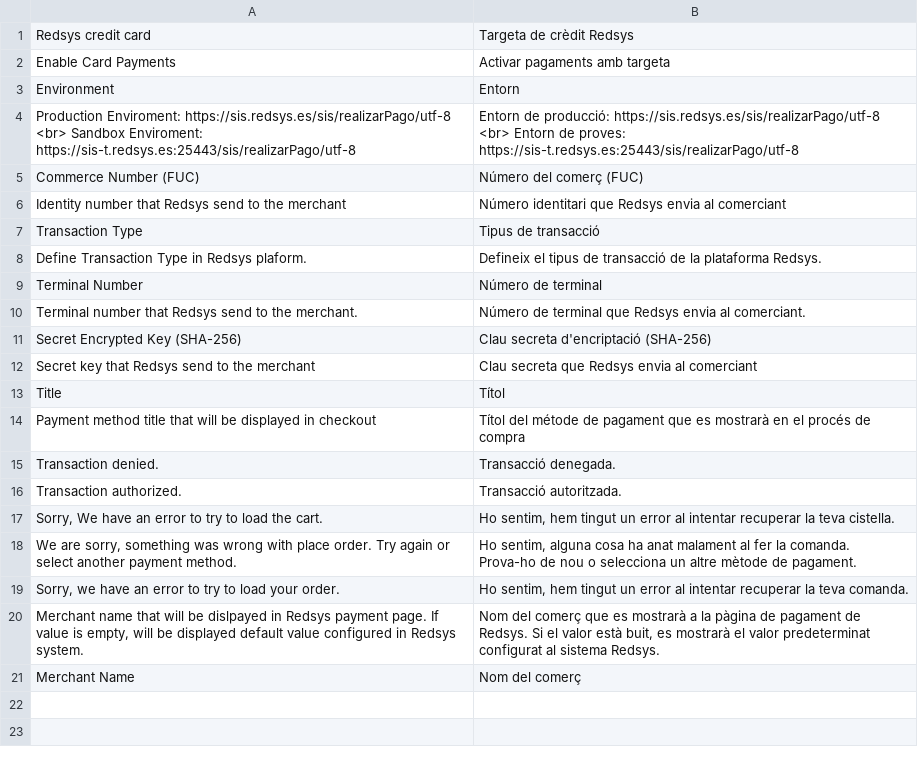
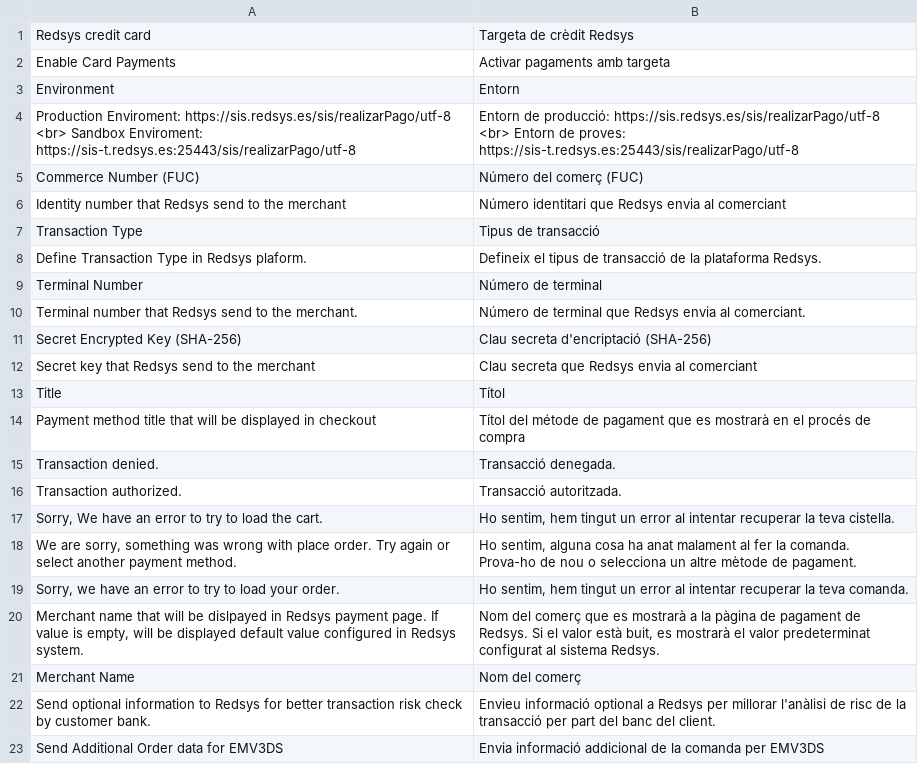
Before and after one commit to oriolauge/magento2-redsys, a CSV file: i18n/ca_ES.csv, drawn as a sheet.

```diff
--- a/i18n/ca_ES.csv
+++ b/i18n/ca_ES.csv
@@ -21 +21,3 @@
 "Merchant Name","Nom del comerç"
+"Send optional information to Redsys for better transaction risk check by customer bank.","Envieu informació optional a Redsys per millorar l'anàlisi de risc de la transacció per part del banc del client."
+"Send Additional Order data for EMV3DS","Envia informació addicional de la comanda per EMV3DS"
```
Also changed, not shown: i18n/en_US.csv, i18n/es_ES.csv, 4 other files.
